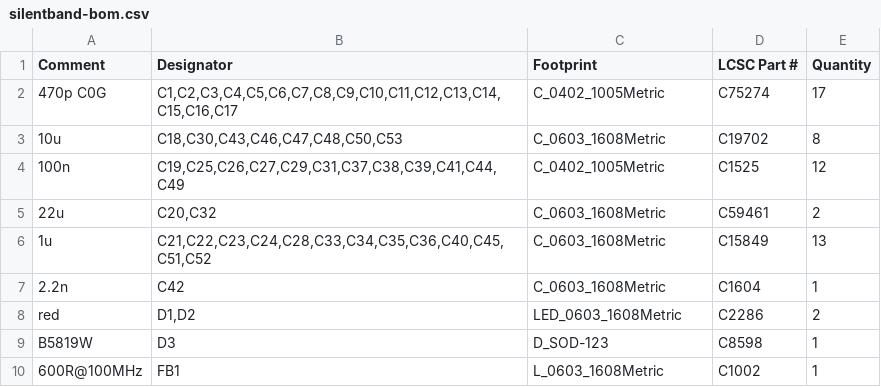
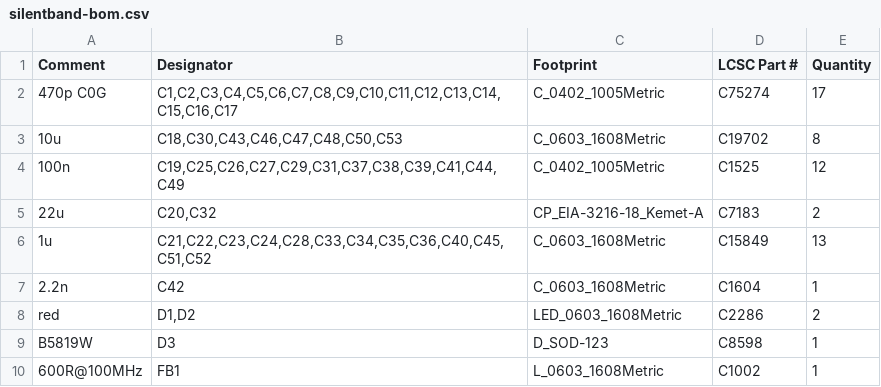
Before and after one commit to IFAKA/utter, a CSV file: hardware/out/fab/silentband-bom.csv, drawn as a sheet; only a part is shown.

```diff
--- a/hardware/out/fab/silentband-bom.csv
+++ b/hardware/out/fab/silentband-bom.csv
@@ -4,3 +4,3 @@ Comment,Designator,Footprint,LCSC Part #,Quantity
 100n,"C19,C25,C26,C27,C29,C31,C37,C38,C39,C41,C44,C49",C_0402_1005Metric,C1525,12
-22u,"C20,C32",C_0603_1608Metric,C59461,2
+22u,"C20,C32",CP_EIA-3216-18_Kemet-A,C7183,2
 1u,"C21,C22,C23,C24,C28,C33,C34,C35,C36,C40,C45,C51,C52",C_0603_1608Metric,C15849,13
```
Also changed, not shown: hardware/out/fab/silentband-cpl.csv, 27 other files.
